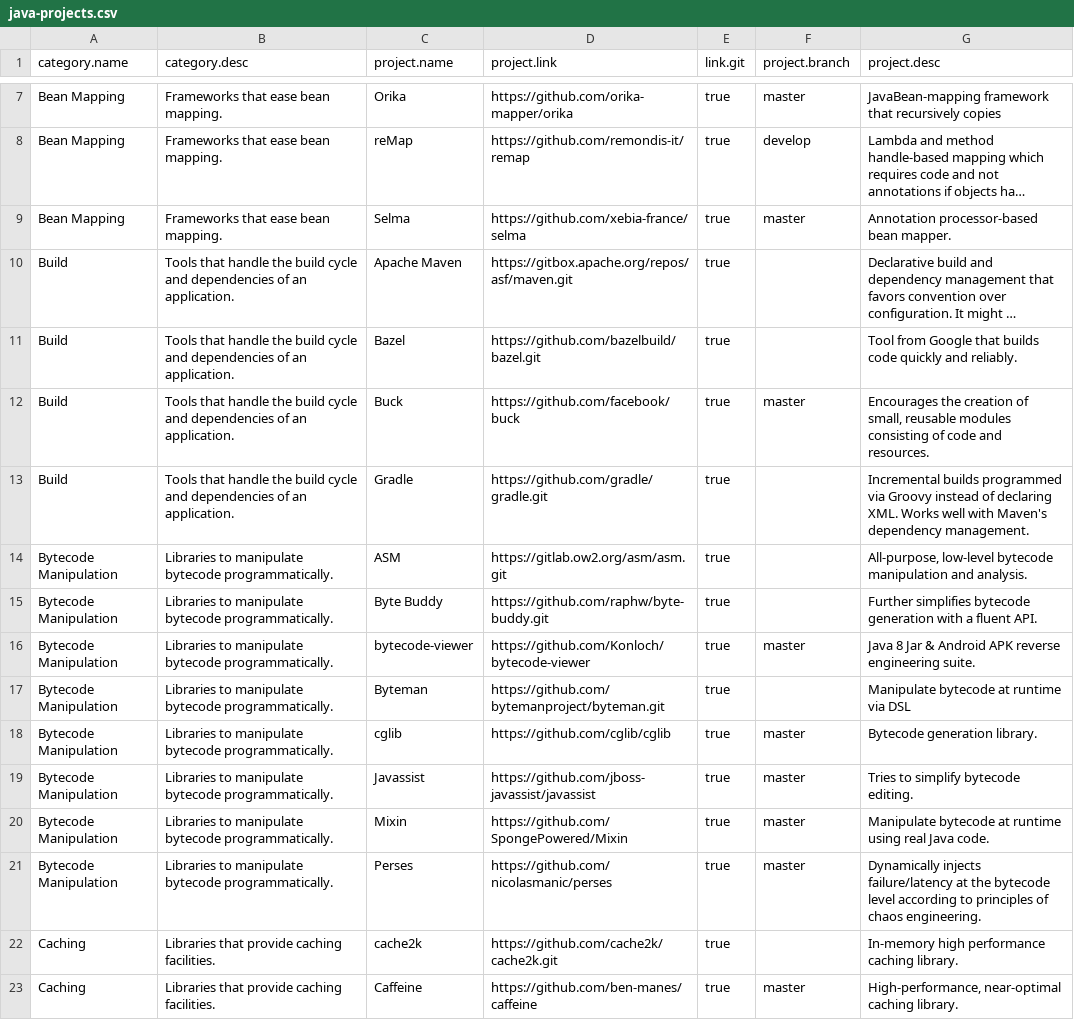
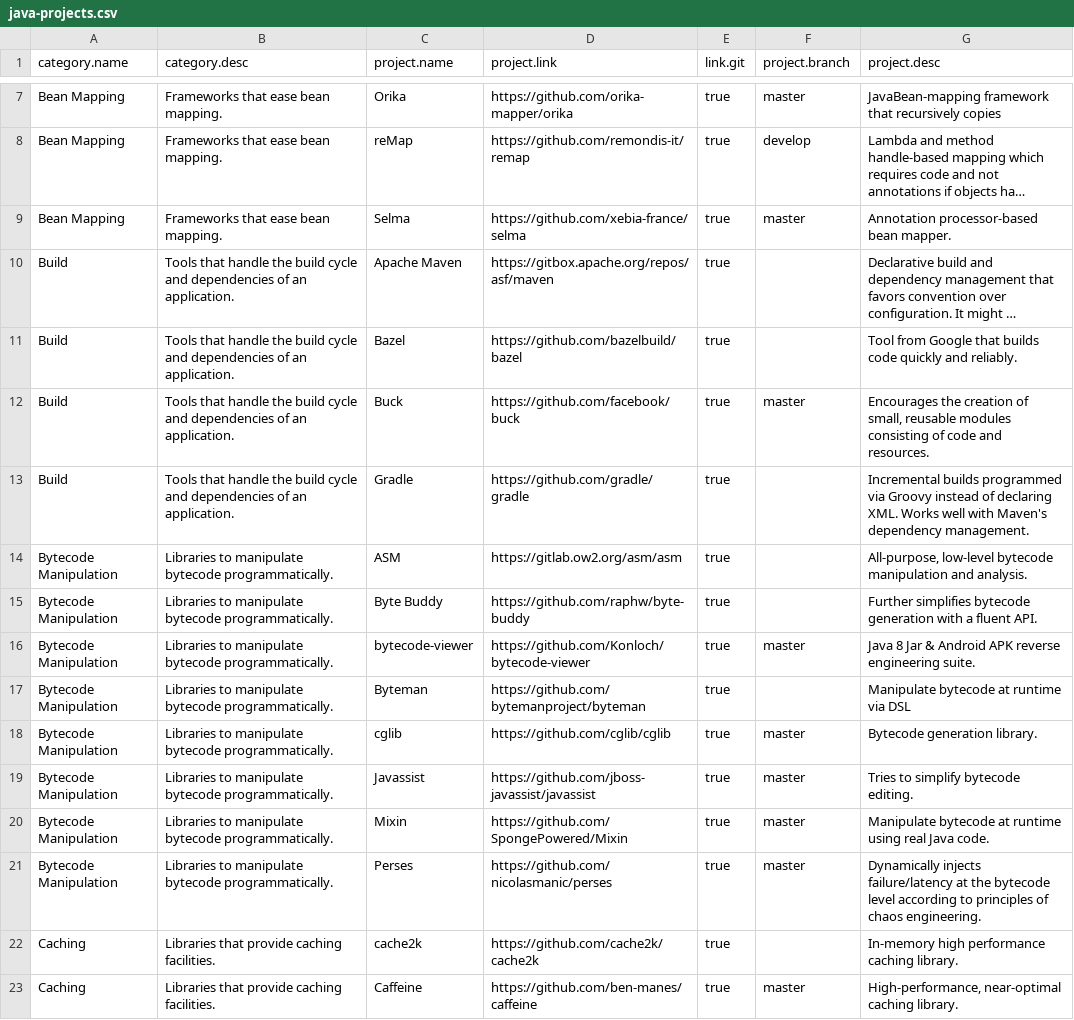
Before and after one commit to darius-sas/analyse-projects-rb, a CSV file: dataset/java-projects.csv, drawn as a sheet; only a part is shown, gaps mark what is left out; long unchanged cells end in …; the diff covers the shown part only; the diff names each change by its address in the sheet, - before the commit and + after, or states it on an @@ line.

Commit message:
Added few projects to the analysed corpus by tweaking the filters file

```diff
--- a/dataset/java-projects.csv
+++ b/dataset/java-projects.csv
-D10 (project.link): https://gitbox.apache.org/repos/asf/maven.git
+D10 (project.link): https://gitbox.apache.org/repos/asf/maven
-D11 (project.link): https://github.com/bazelbuild/bazel.git
+D11 (project.link): https://github.com/bazelbuild/bazel
-D13 (project.link): https://github.com/gradle/gradle.git
+D13 (project.link): https://github.com/gradle/gradle
-D14 (project.link): https://gitlab.ow2.org/asm/asm.git
+D14 (project.link): https://gitlab.ow2.org/asm/asm
-D15 (project.link): https://github.com/raphw/byte-buddy.git
+D15 (project.link): https://github.com/raphw/byte-buddy
-D17 (project.link): https://github.com/bytemanproject/byteman.git
+D17 (project.link): https://github.com/bytemanproject/byteman
-D22 (project.link): https://github.com/cache2k/cache2k.git
+D22 (project.link): https://github.com/cache2k/cache2k
```
Also changed, not shown: 2 removed rows and 79 edited cells elsewhere in this file, 18 other files.
